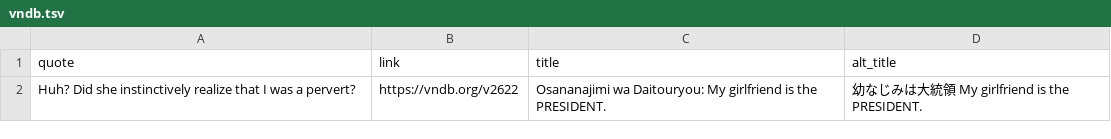
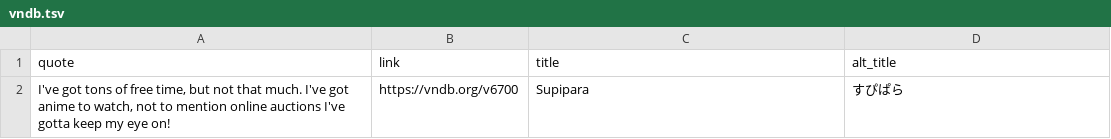
Before and after one commit to vndb-quote-service/vndb-quotes, a TSV file: vndb.tsv, drawn as a sheet.

```diff
--- a/vndb.tsv
+++ b/vndb.tsv
@@ -1,2 +1,2 @@
 quote	link	title	alt_title
-Huh? Did she instinctively realize that I was a pervert?	https://vndb.org/v2622	Osananajimi wa Daitouryou: My girlfriend is the PRESIDENT.	幼なじみは大統領 My girlfriend is the PRESIDENT.
+I've got tons of free time, but not that much. I've got anime to watch, not to mention online auctions I've gotta keep my eye on!	https://vndb.org/v6700	Supipara	すぴぱら
```
Also changed, not shown: vndb.csv, 2 other files.
